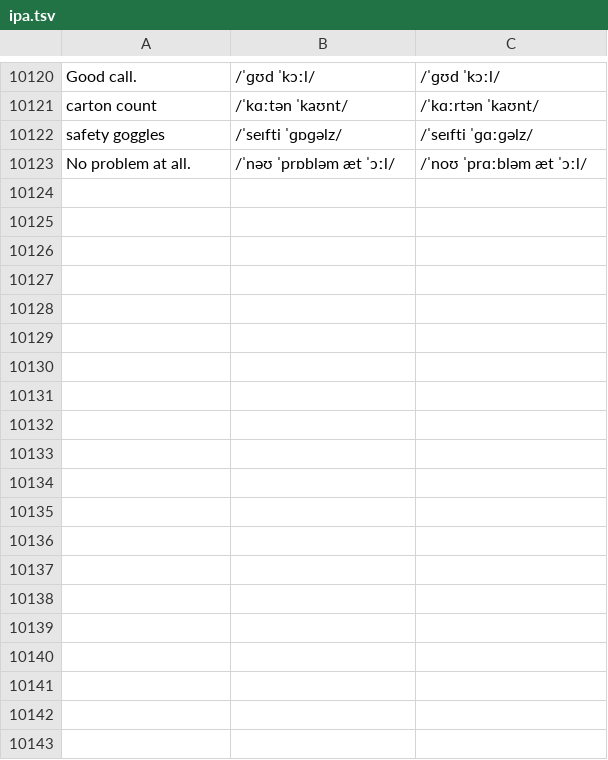
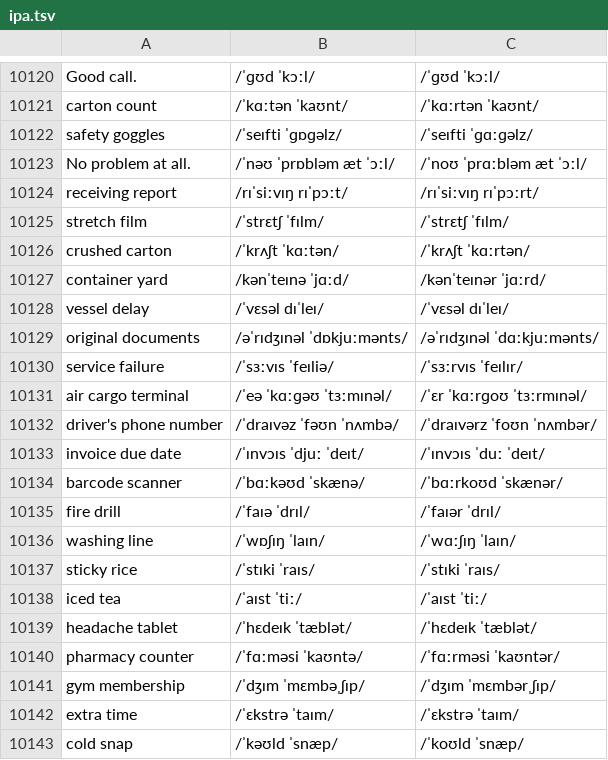
Before and after one commit to luun57789-byte/logistics-english, a TSV file: source/ipa.tsv, drawn as a sheet; only a part is shown, gaps mark what is left out; the diff covers the shown part only; the diff names each change by its address in the sheet, - before the commit and + after, or states it on an @@ line.

```diff
--- a/source/ipa.tsv
+++ b/source/ipa.tsv
+row 10124: receiving report | /rɪˈsiːvɪŋ rɪˈpɔːt/ | /rɪˈsiːvɪŋ rɪˈpɔːrt/
+row 10125: stretch film | /ˈstrɛtʃ ˈfɪlm/ | /ˈstrɛtʃ ˈfɪlm/
+row 10126: crushed carton | /ˈkrʌʃt ˈkɑːtən/ | /ˈkrʌʃt ˈkɑːrtən/
+row 10127: container yard | /kənˈteɪnə ˈjɑːd/ | /kənˈteɪnər ˈjɑːrd/
+row 10128: vessel delay | /ˈvɛsəl dɪˈleɪ/ | /ˈvɛsəl dɪˈleɪ/
+row 10129: original documents | /əˈrɪdʒɪnəl ˈdɒkjuːmənts/ | /əˈrɪdʒɪnəl ˈdɑːkjuːmənts/
+row 10130: service failure | /ˈsɜːvɪs ˈfeɪliə/ | /ˈsɜːrvɪs ˈfeɪlɪr/
+row 10131: air cargo terminal | /ˈeə ˈkɑːɡəʊ ˈtɜːmɪnəl/ | /ˈɛr ˈkɑːrɡoʊ ˈtɜːrmɪnəl/
+row 10132: driver's phone number | /ˈdraɪvəz ˈfəʊn ˈnʌmbə/ | /ˈdraɪvərz ˈfoʊn ˈnʌmbər/
+row 10133: invoice due date | /ˈɪnvɔɪs ˈdjuː ˈdeɪt/ | /ˈɪnvɔɪs ˈduː ˈdeɪt/
+row 10134: barcode scanner | /ˈbɑːkəʊd ˈskænə/ | /ˈbɑːrkoʊd ˈskænər/
+row 10135: fire drill | /ˈfaɪə ˈdrɪl/ | /ˈfaɪər ˈdrɪl/
+row 10136: washing line | /ˈwɒʃɪŋ ˈlaɪn/ | /ˈwɑːʃɪŋ ˈlaɪn/
+row 10137: sticky rice | /ˈstɪki ˈraɪs/ | /ˈstɪki ˈraɪs/
+row 10138: iced tea | /ˈaɪst ˈtiː/ | /ˈaɪst ˈtiː/
+row 10139: headache tablet | /ˈhɛdeɪk ˈtæblət/ | /ˈhɛdeɪk ˈtæblət/
+row 10140: pharmacy counter | /ˈfɑːməsi ˈkaʊntə/ | /ˈfɑːrməsi ˈkaʊntər/
+row 10141: gym membership | /ˈdʒɪm ˈmɛmbəˌʃɪp/ | /ˈdʒɪm ˈmɛmbərˌʃɪp/
+row 10142: extra time | /ˈɛkstrə ˈtaɪm/ | /ˈɛkstrə ˈtaɪm/
+row 10143: cold snap | /ˈkəʊld ˈsnæp/ | /ˈkoʊld ˈsnæp/
```
Also changed, not shown: 40 added rows elsewhere in this file, 5 other files.
